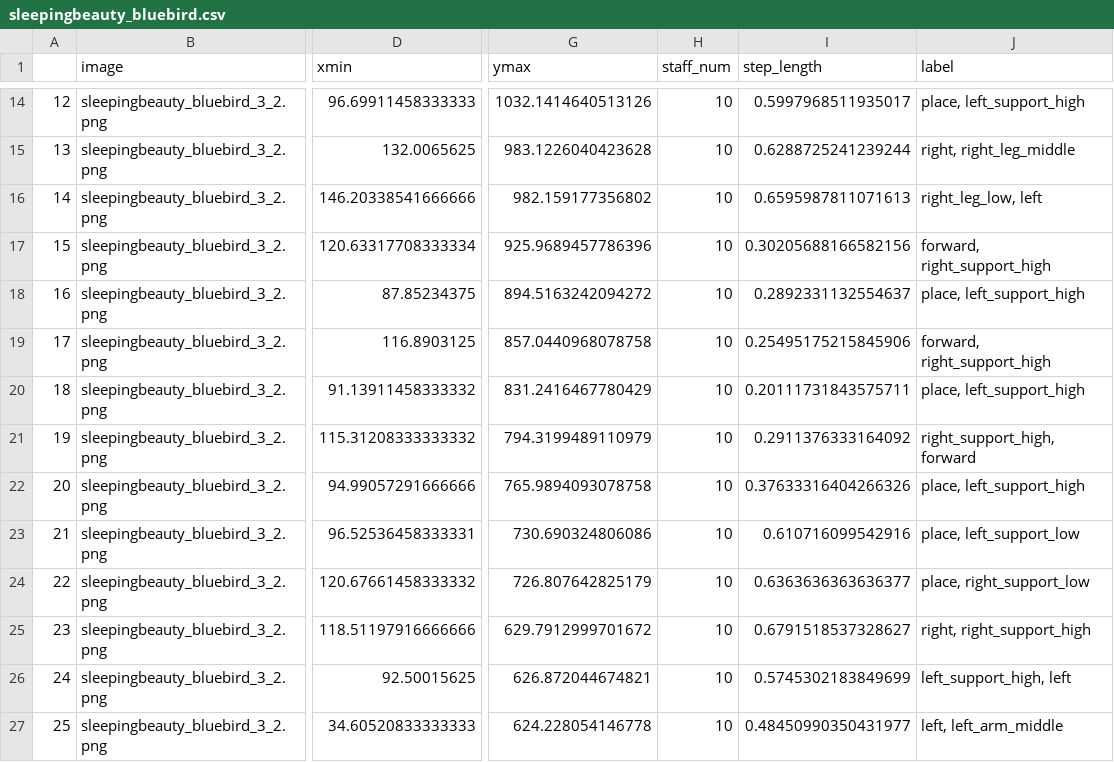
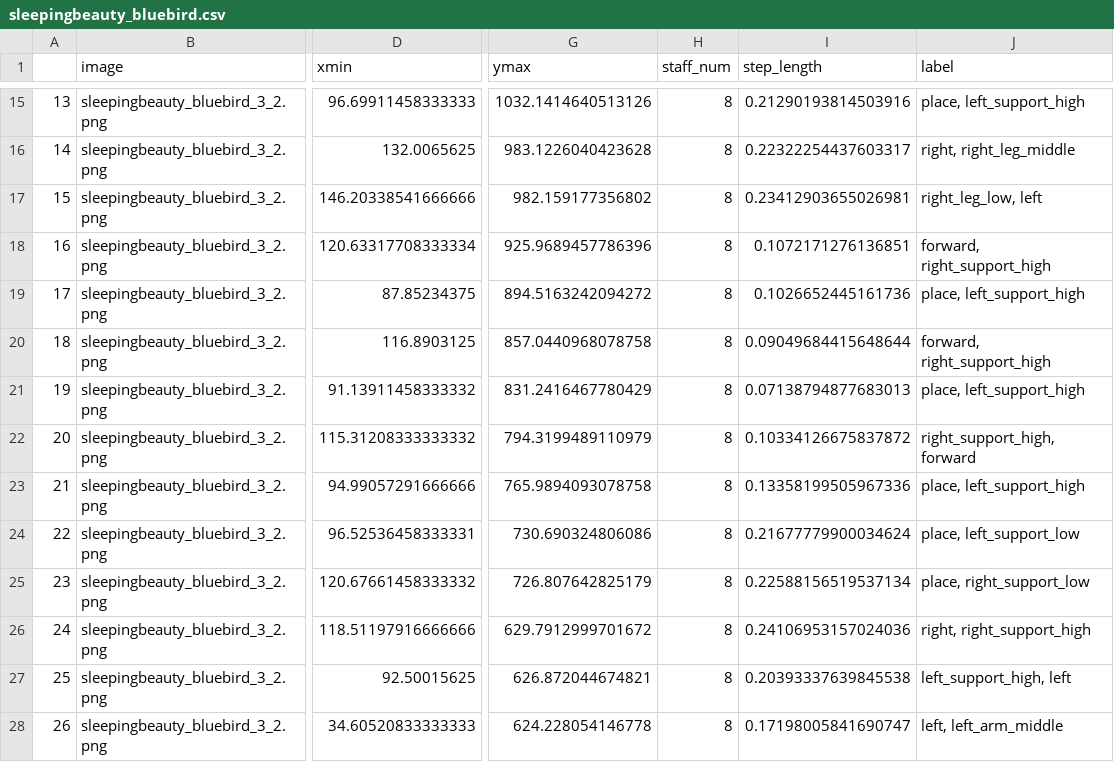
Before and after one commit to laurasher/labanotation, a CSV file: bbox_output/sleepingbeauty_bluebird.csv, drawn as a sheet; only a part is shown, gaps mark what is left out; addresses are those after the commit; the diff covers the shown part only; the diff names each change by its address in the sheet, - before the commit and + after, or states it on an @@ line.

Commit message:
Added measure label to coppelia.

```diff
--- a/bbox_output/sleepingbeauty_bluebird.csv
+++ b/bbox_output/sleepingbeauty_bluebird.csv
@@ column A renumbered from row 3 down @@
-H15:H28 (staff_num): 10
+H15:H28 (staff_num): 8
-I15 (step_length): 0.5997968511935017
+I15 (step_length): 0.21290193814503916
-I16 (step_length): 0.6288725241239244
+I16 (step_length): 0.22322254437603317
-I17 (step_length): 0.6595987811071613
+I17 (step_length): 0.23412903655026981
-I18 (step_length): 0.30205688166582156
+I18 (step_length): 0.1072171276136851
-I19 (step_length): 0.2892331132554637
+I19 (step_length): 0.1026652445161736
-I20 (step_length): 0.25495175215845906
+I20 (step_length): 0.09049684415648644
-I21 (step_length): 0.20111731843575711
+I21 (step_length): 0.07138794877683013
-I22 (step_length): 0.2911376333164092
+I22 (step_length): 0.10334126675837872
-I23 (step_length): 0.37633316404266326
+I23 (step_length): 0.13358199505967336
-I24 (step_length): 0.610716099542916
+I24 (step_length): 0.21677779900034624
-I25 (step_length): 0.6363636363636377
+I25 (step_length): 0.22588156519537134
-I26 (step_length): 0.6791518537328627
+I26 (step_length): 0.24106953157024036
-I27 (step_length): 0.5745302183849699
+I27 (step_length): 0.20393337639845538
-I28 (step_length): 0.48450990350431977
+I28 (step_length): 0.17198005841690747
```
Also changed, not shown: 1 added row and 93 edited cells elsewhere in this file, 14 other files.
